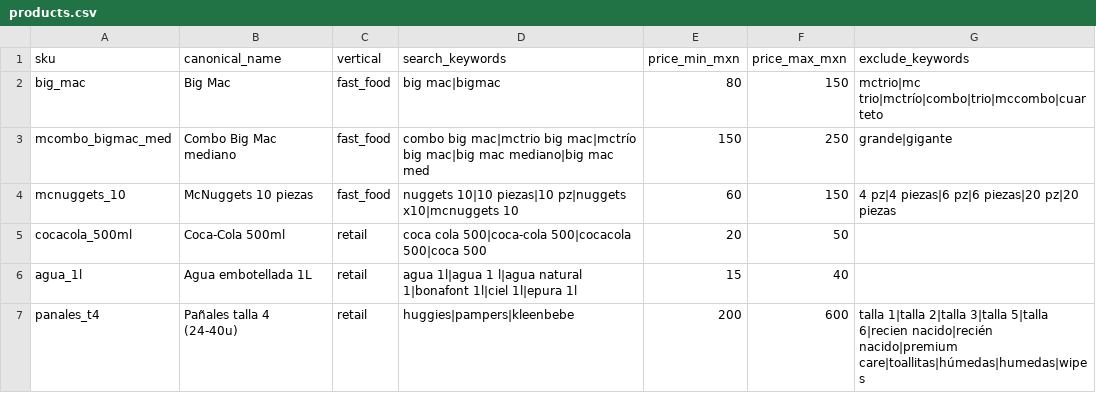
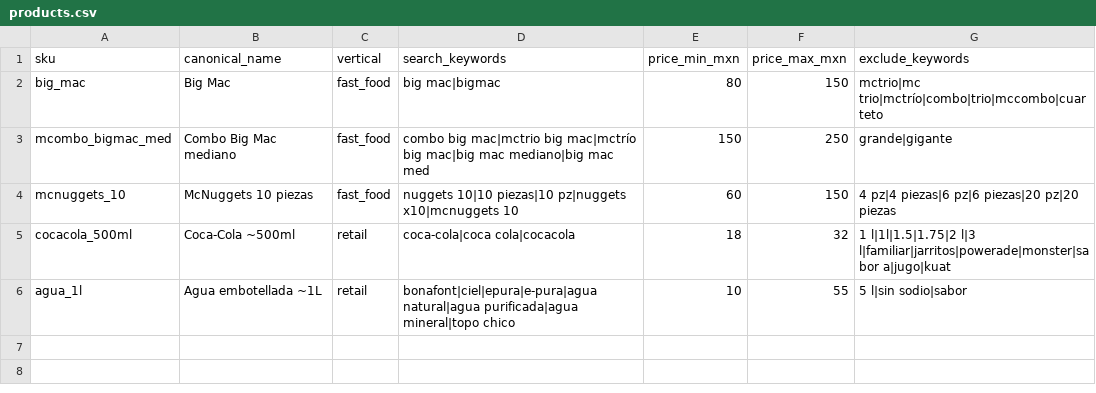
Before and after one commit to Julitaa/tecnica-rappi, a CSV file: competitive-intelligence/data/products.csv, drawn as a sheet.

Commit message:
feat(retail): OXXO scraping (Rappi 12/12, UE blocked), serial run, README + gap analysis
- Brand abstraction: data/brands.csv (platform x brand x vertical x nav_strategy)
  + load_brands + Brand dataclass + brand_id column en ScrapeRow
- Rappi retail: extraccion via ItemList JSON-LD (tiendas no usan hasMenu)
  + modal address_capture opcional (no aparece en URLs de tienda)
- UE retail: fallback DOM innerText (tiendas no exponen hasMenu ni
  permiten unsafe-eval en wait_for_function por CSP)
- Pivot Walmart -> OXXO (Walmart no esta en UE MX); panales_t4 removido
  (OXXO no los vende)
- run.py: orquestacion serial (asyncio.gather saturaba Windows),
  --brand CLI, logs por direccion
- Datos finales: 78 filas, 15 disponibles (Rappi OXXO 12/12 ok,
  Rappi McD 3/18 por horario desayuno, UE 0 por bot detection)
- README en raiz; gap-analysis vs brief en docs/

```diff
--- a/competitive-intelligence/data/products.csv
+++ b/competitive-intelligence/data/products.csv
@@ -4,4 +4,3 @@ mcombo_bigmac_med,Combo Big Mac mediano,fast_food,"combo big mac|mctrio big mac|
 mcnuggets_10,McNuggets 10 piezas,fast_food,"nuggets 10|10 piezas|10 pz|nuggets x10|mcnuggets 10",60,150,"4 pz|4 piezas|6 pz|6 piezas|20 pz|20 piezas"
-cocacola_500ml,Coca-Cola 500ml,retail,"coca cola 500|coca-cola 500|cocacola 500|coca 500",20,50,
-agua_1l,Agua embotellada 1L,retail,"agua 1l|agua 1 l|agua natural 1|bonafont 1l|ciel 1l|epura 1l",15,40,
-panales_t4,Pañales talla 4 (24-40u),retail,"huggies|pampers|kleenbebe",200,600,"talla 1|talla 2|talla 3|talla 5|talla 6|recien nacido|recién nacido|premium care|toallitas|húmedas|humedas|wipes"
+cocacola_500ml,Coca-Cola ~500ml,retail,"coca-cola|coca cola|cocacola",18,32,"1 l|1l|1.5|1.75|2 l|3 l|familiar|jarritos|powerade|monster|sabor a|jugo|kuat"
+agua_1l,Agua embotellada ~1L,retail,"bonafont|ciel|epura|e-pura|agua natural|agua purificada|agua mineral|topo chico",10,55,"5 l|sin sodio|sabor"
```
Also changed, not shown: competitive-intelligence/data/brands.csv, 9 other files.
